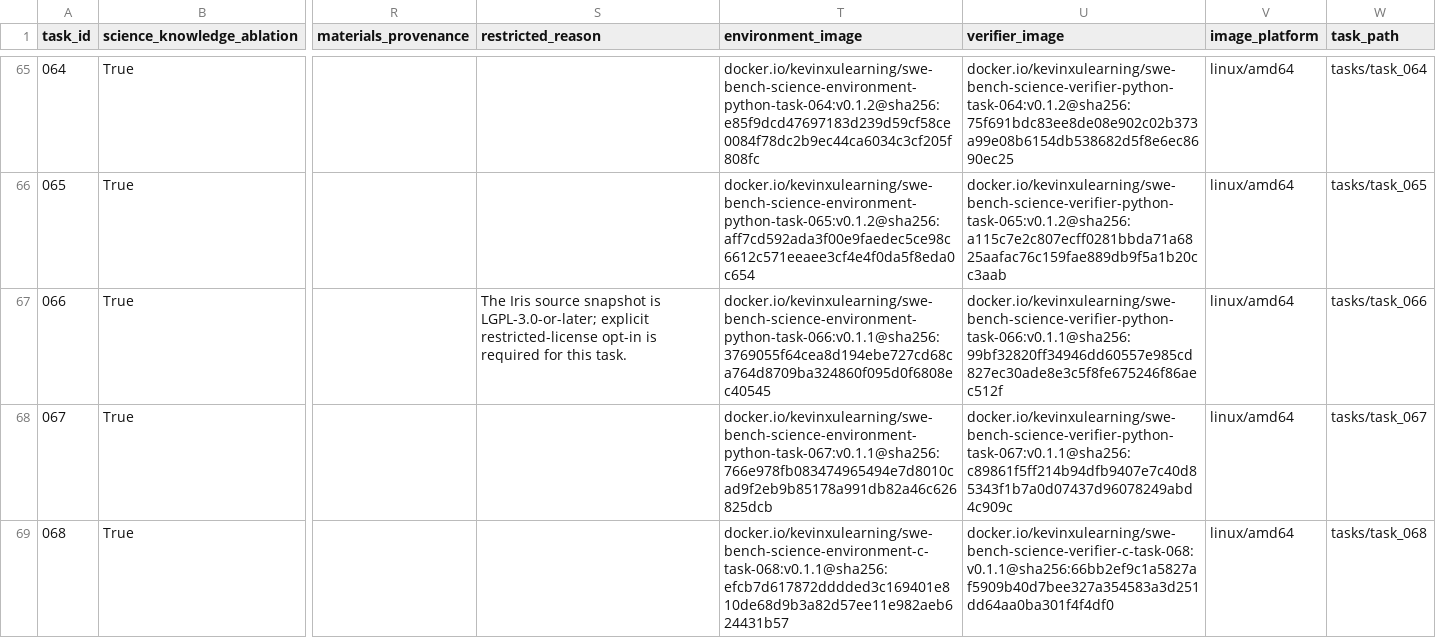
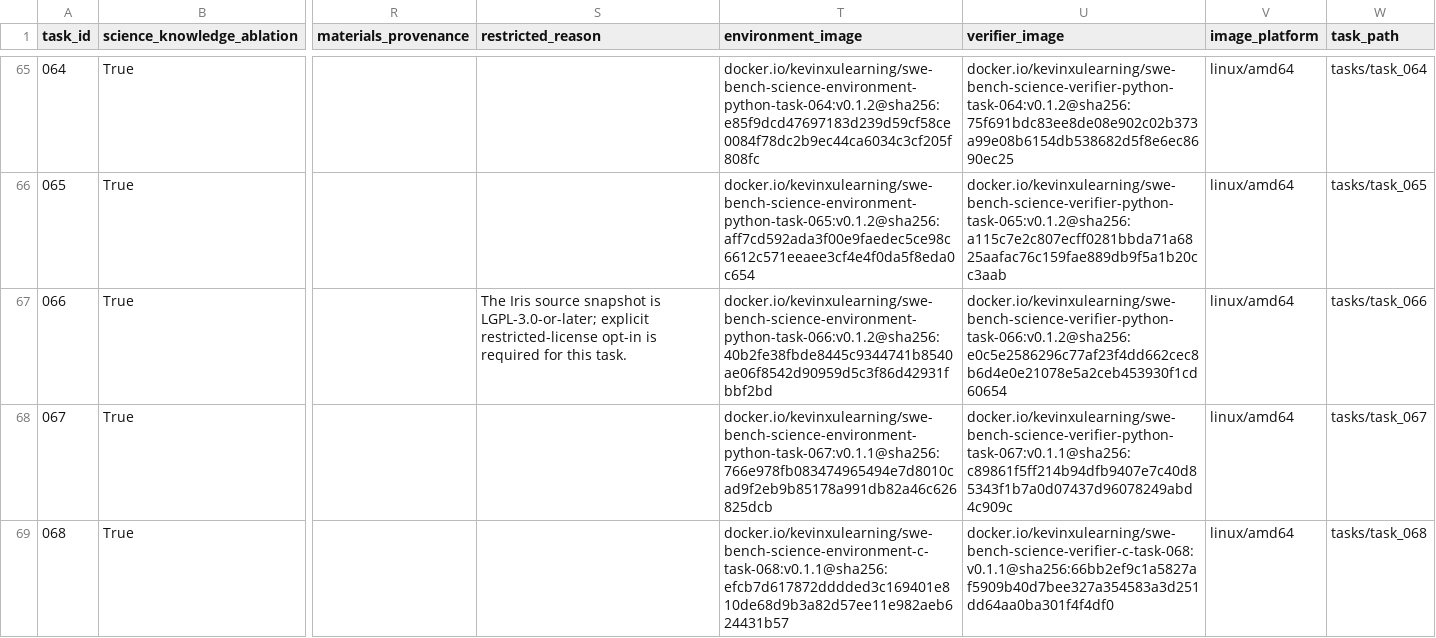
Before and after one commit to OpenMOSS/SWE-bench-Science, a CSV file: huggingface/data/tasks.csv, drawn as a sheet; only a part is shown, gaps mark what is left out; the diff names each change by its address in the sheet, - before the commit and + after, or states it on an @@ line.

Commit message:
Repair task 066 scientific runtime images

```diff
--- a/huggingface/data/tasks.csv
+++ b/huggingface/data/tasks.csv
-T67 (environment_image): docker.io/kevinxulearning/swe-bench-science-environment-python-task-066:v0.1.1@sha256:3769055f64cea8d194ebe727cd68ca764d8709ba324860f095d0f6808ec40545
+T67 (environment_image): docker.io/kevinxulearning/swe-bench-science-environment-python-task-066:v0.1.2@sha256:40b2fe38fbde8445c9344741b8540ae06f8542d90959d5c3f86d42931fbbf2bd
-U67 (verifier_image): docker.io/kevinxulearning/swe-bench-science-verifier-python-task-066:v0.1.1@sha256:99bf32820ff34946dd60557e985cd827ec30ade8e3c5f8fe675246f86aec512f
+U67 (verifier_image): docker.io/kevinxulearning/swe-bench-science-verifier-python-task-066:v0.1.2@sha256:e0c5e2586296c77af23f4dd662cec8b6d4e0e21078e5a2ceb453930f1cd60654
```
Also changed, not shown: 6 other files.
